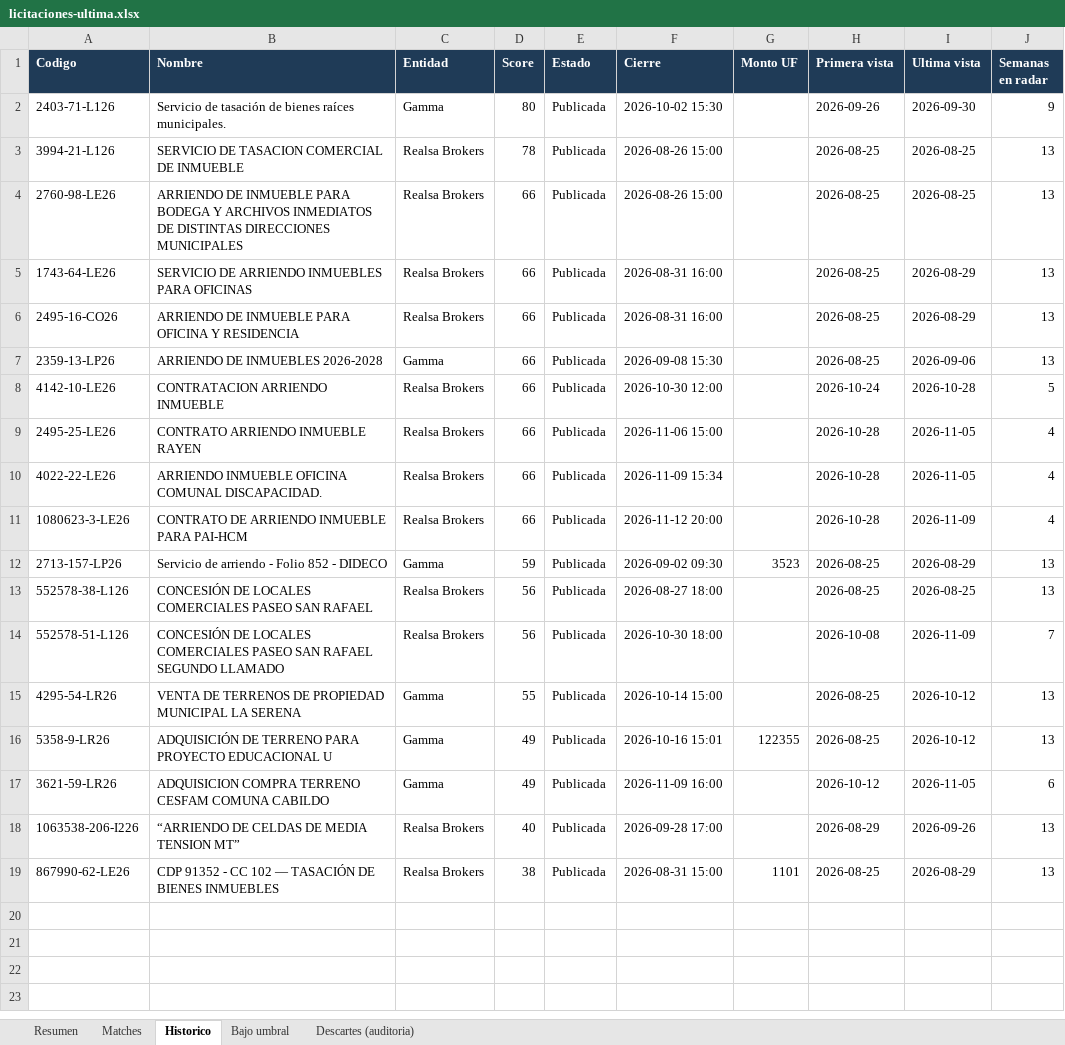
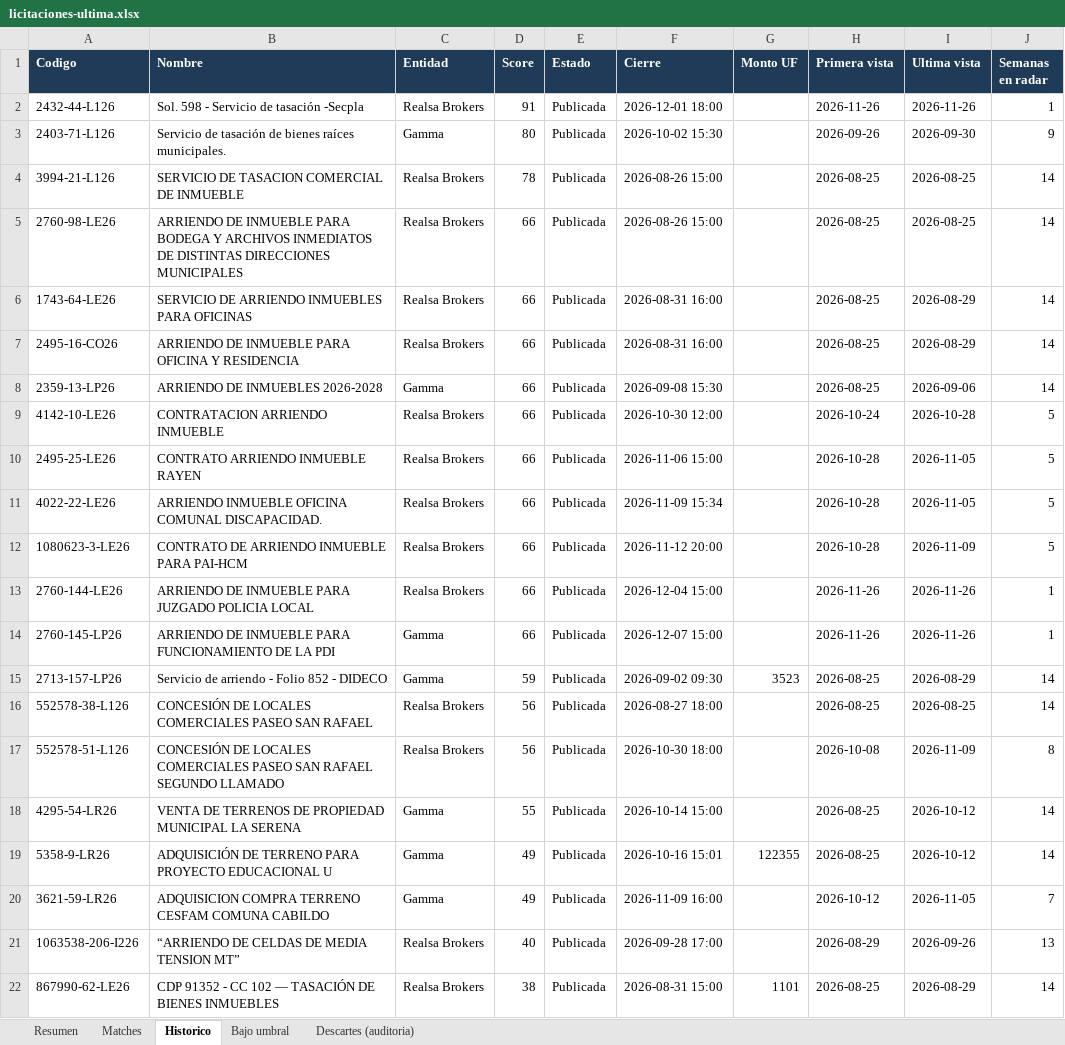
Before and after one commit to Strolj-Oderlink/radar-licitaciones, an Excel workbook: docs/licitaciones-ultima.xlsx, sheet Historico, drawn as a sheet; values as stored, in another font and other column widths than the file's, no borders; addresses are those after the commit; the diff names each change by its address in the sheet, - before the commit and + after, or states it on an @@ line.

```diff
--- a/docs/licitaciones-ultima.xlsx (sheet Historico)
+++ b/docs/licitaciones-ultima.xlsx (sheet Historico)
+row 2: 2432-44-L126 | Sol. 598 - Servicio de tasación -Secpla | Realsa Brokers | 91 | Publicada | 2026-12-01 18:00 |  | 2026-11-26 | 2026-11-26 | 1
-J4:J8 (Semanas en radar): 13
+J4:J8 (Semanas en radar): 14
-J10:J12 (Semanas en radar): 4
+J10:J12 (Semanas en radar): 5
+row 13: 2760-144-LE26 | ARRIENDO DE INMUEBLE PARA JUZGADO POLICIA LOCAL | Realsa Brokers | 66 | Publicada | 2026-12-04 15:00 |  | 2026-11-26 | 2026-11-26 | 1
+row 14: 2760-145-LP26 | ARRIENDO DE INMUEBLE PARA FUNCIONAMIENTO DE LA PDI | Gamma | 66 | Publicada | 2026-12-07 15:00 |  | 2026-11-26 | 2026-11-26 | 1
-J15:J16 (Semanas en radar): 13
+J15:J16 (Semanas en radar): 14
-J17 (Semanas en radar): 7
+J17 (Semanas en radar): 8
-J18:J19 (Semanas en radar): 13
+J18:J19 (Semanas en radar): 14
-J20 (Semanas en radar): 6
+J20 (Semanas en radar): 7
-J22 (Semanas en radar): 13
+J22 (Semanas en radar): 14
```
Also changed, not shown: sheet Descartes (auditoria), sheet Matches, sheet Bajo umbral, sheet Resumen, 6 other files.
